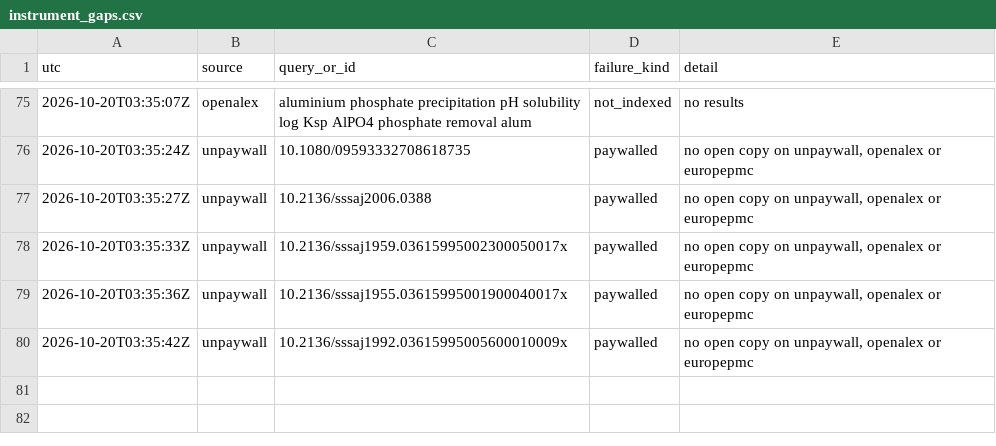
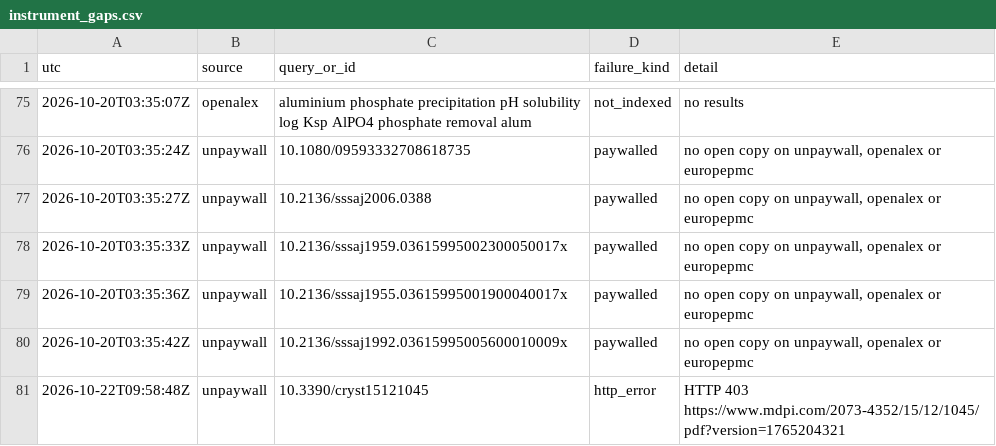
Before and after one commit to pa1aash/nacre-shell, a CSV file: lit/corpus/T-R/instrument_gaps.csv, drawn as a sheet; only a part is shown, gaps mark what is left out.

```diff
--- a/lit/corpus/T-R/instrument_gaps.csv
+++ b/lit/corpus/T-R/instrument_gaps.csv
@@ -80 +80,2 @@ utc,source,query_or_id,failure_kind,detail
 2026-10-20T03:35:42Z,unpaywall,10.2136/sssaj1992.03615995005600010009x,paywalled,"no open copy on unpaywall, openalex or europepmc"
+2026-10-22T09:58:48Z,unpaywall,10.3390/cryst15121045,http_error,HTTP 403 https://www.mdpi.com/2073-4352/15/12/1045/pdf?version=1765204321
```
Also changed, not shown: lit/corpus/T-R/rows.csv, lit/corpus/T-T/instrument_gaps.csv, 15 other files.
